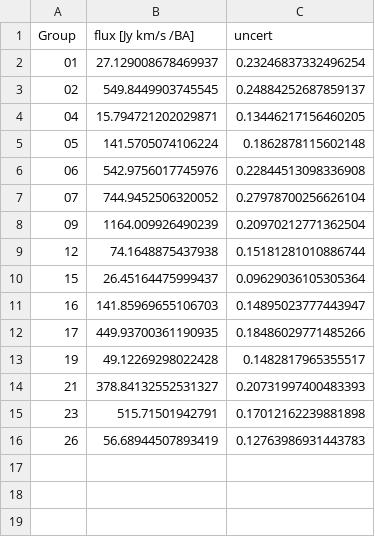
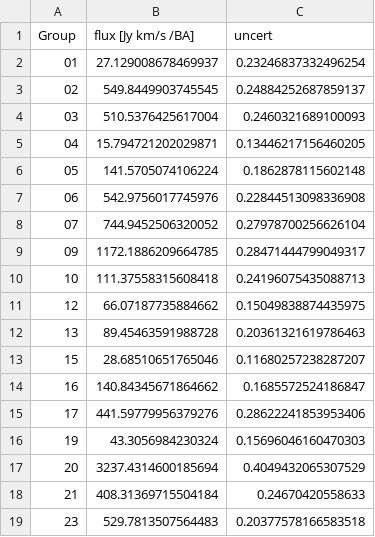
Before and after one commit to JBurke789/ebhis_scripts, a CSV file: group_gal_results/group_results.csv, drawn as a sheet.

```diff
--- a/group_gal_results/group_results.csv
+++ b/group_gal_results/group_results.csv
@@ -3,2 +3,3 @@ Group,flux [Jy km/s /BA],uncert
 02,549.8449903745545,0.24884252687859137
+03,510.5376425617004,0.2460321689100093
 04,15.794721202029871,0.13446217156460205
@@ -7,10 +8,12 @@ Group,flux [Jy km/s /BA],uncert
 07,744.9452506320052,0.27978700256626104
-09,1164.009926490239,0.20970212771362504
-12,74.1648875437938,0.15181281010886744
-15,26.45164475999437,0.09629036105305364
-16,141.85969655106703,0.14895023777443947
-17,449.93700361190935,0.18486029771485266
-19,49.12269298022428,0.1482817965355517
-21,378.84132552531327,0.20731997400483393
-23,515.71501942791,0.17012162239881898
-26,56.68944507893419,0.12763986931443783
+09,1172.1886209664785,0.28471444799049317
+10,111.37558315608418,0.24196075435088713
+12,66.07187735884662,0.15049838874435975
+13,89.45463591988728,0.20361321619786463
+15,28.68510651765046,0.11680257238287207
+16,140.84345671864662,0.1685572524186847
+17,441.59779956379276,0.28622241853953406
+19,43.3056984230324,0.15696046160470303
+20,3237.4314600185694,0.4049432065307529
+21,408.31369715504184,0.24670420558633
+23,529.7813507564483,0.20377578166583518
```
Also changed, not shown: mom_map_analysis/results/final_results.csv, 9 other files.
